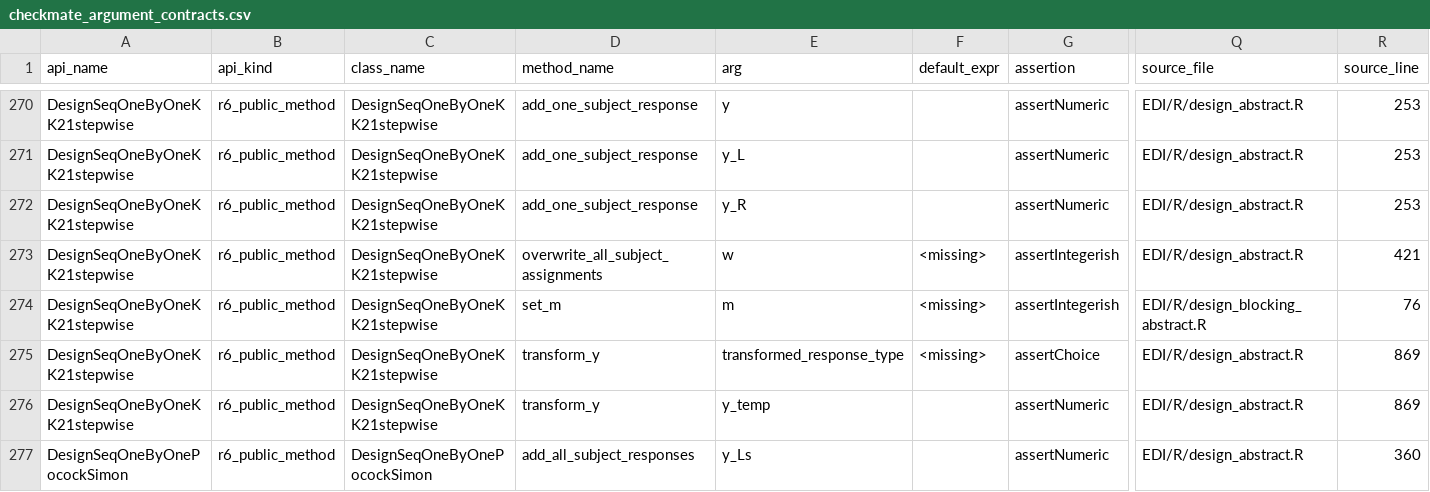
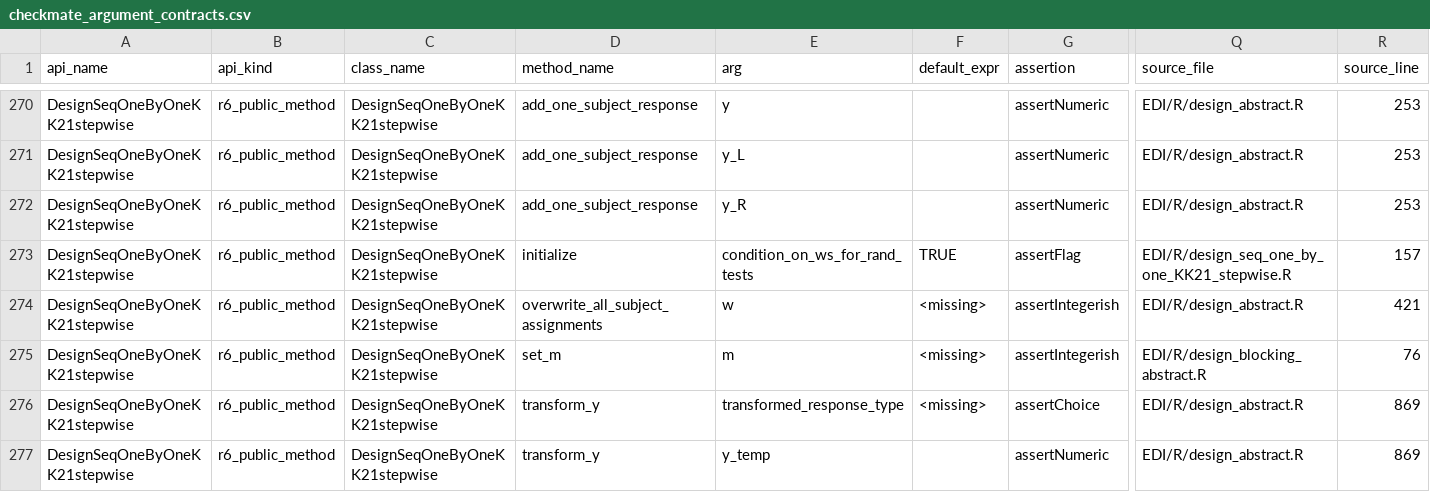
Before and after one commit to kapelner/EDI, a CSV file: R/package_tests/checkmate_argument_contracts.csv, drawn as a sheet; only a part is shown, gaps mark what is left out; the shorter side is filled out with more unchanged rows; rows hold the shown columns only; the diff names each change by its address in the sheet, - before the commit and + after, or states it on an @@ line.

```diff
--- a/R/package_tests/checkmate_argument_contracts.csv
+++ b/R/package_tests/checkmate_argument_contracts.csv
+row 273: DesignSeqOneByOneKK21stepwise | r6_public_method | DesignSeqOneByOneKK21stepwise | initialize | condition_on_ws_for_rand_tests | TRUE | assertFlag | EDI/R/design_seq_one_by_one_KK21_stepwise.R | 157
```
Also changed, not shown: R/package_tests/comprehensive_suite_internal_surfaces.csv, R/package_tests/public_argument_combination_registry_drift.csv, 9 other files.
